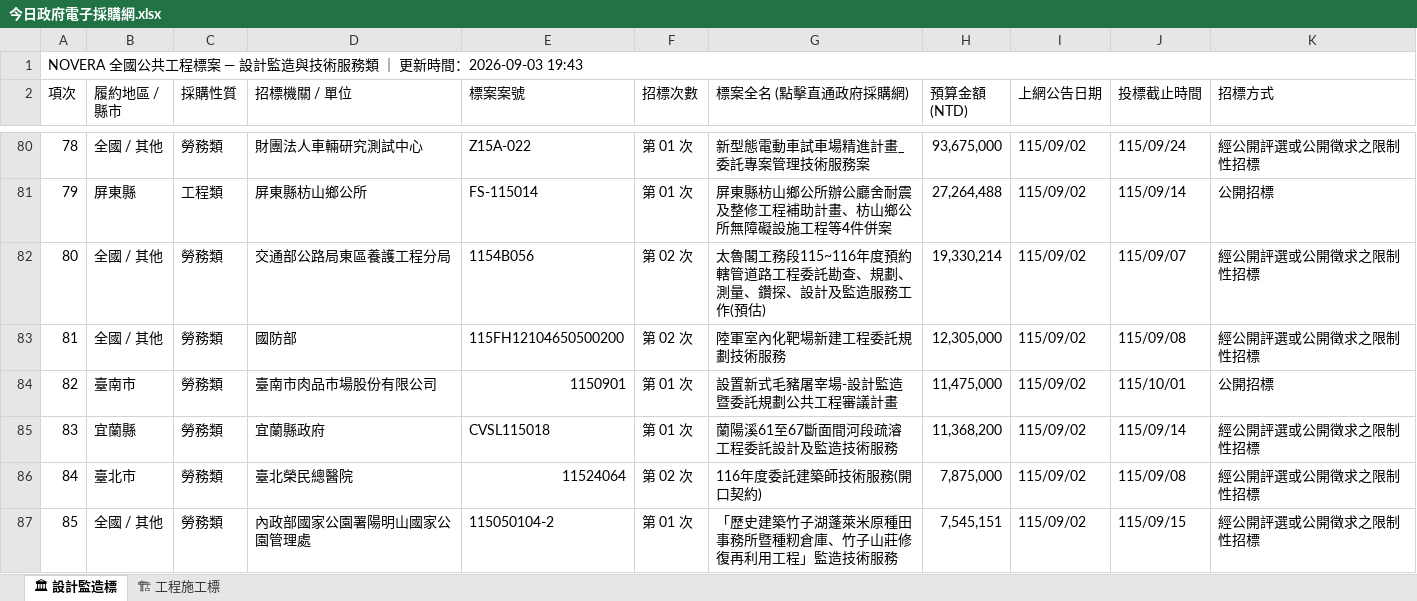
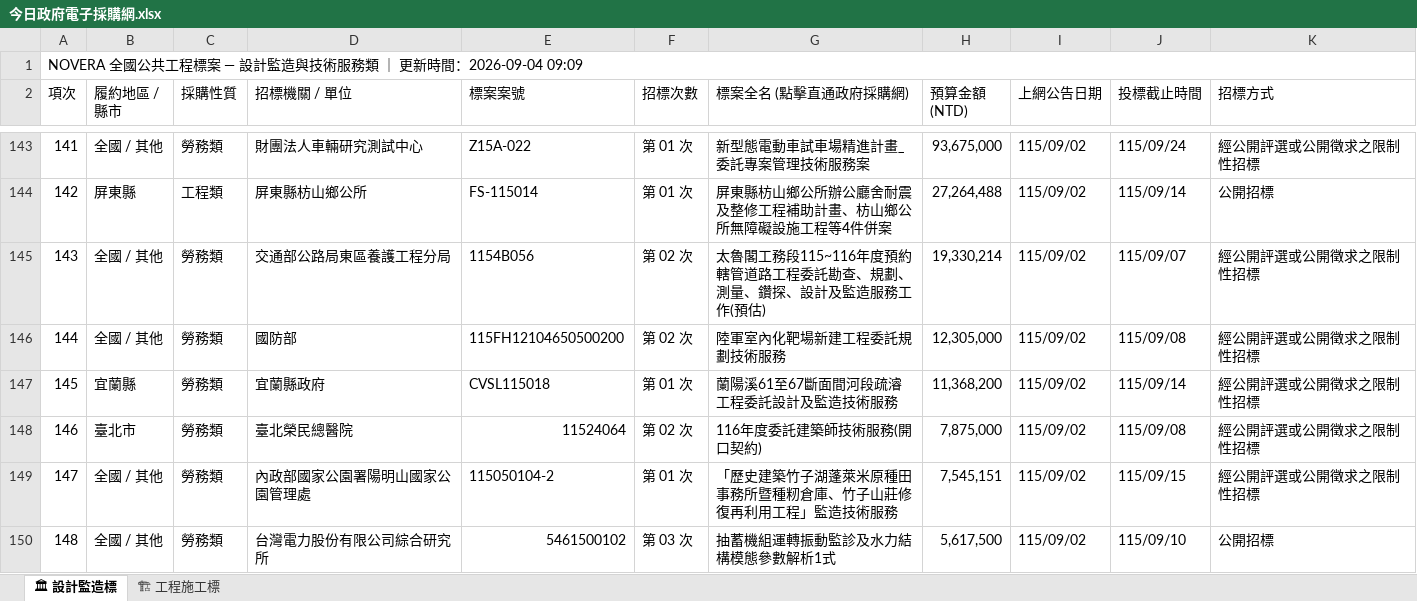
Before and after one commit to gardenai0222-a11y/NOVERA-20260830, an Excel workbook: 今日政府電子採購網.xlsx, sheet 🏛 設計監造標, drawn as a sheet; only a part is shown, gaps mark what is left out; the shorter side is filled out with more unchanged rows; values as stored, in another font and other column widths than the file's, no cell formats; removed rows and columns are numbered as before the commit, all else as after; the diff covers the shown part only; the diff names each change by its address in the sheet, - before the commit and + after, or states it on an @@ line.

```diff
--- a/今日政府電子採購網.xlsx (sheet 🏛 設計監造標)
+++ b/今日政府電子採購網.xlsx (sheet 🏛 設計監造標)
@@ column A (項次) renumbered between rows 1 and 309 @@
-row 84: 82 | 臺南市 | 勞務類 | 臺南市肉品市場股份有限公司 | 1150901 | 第 01 次 | 設置新式毛豬屠宰場-設計監造暨委託規劃公共工程審議計畫 | 11,475,000 | 115/09/02 | 115/10/01 | 公開招標
```
Also changed, not shown: 65 added rows, 31 removed rows and 5 edited cells elsewhere in this sheet, sheet 🏗 工程施工標, cell formats, tenders_today.xlsx, 2 other files.
